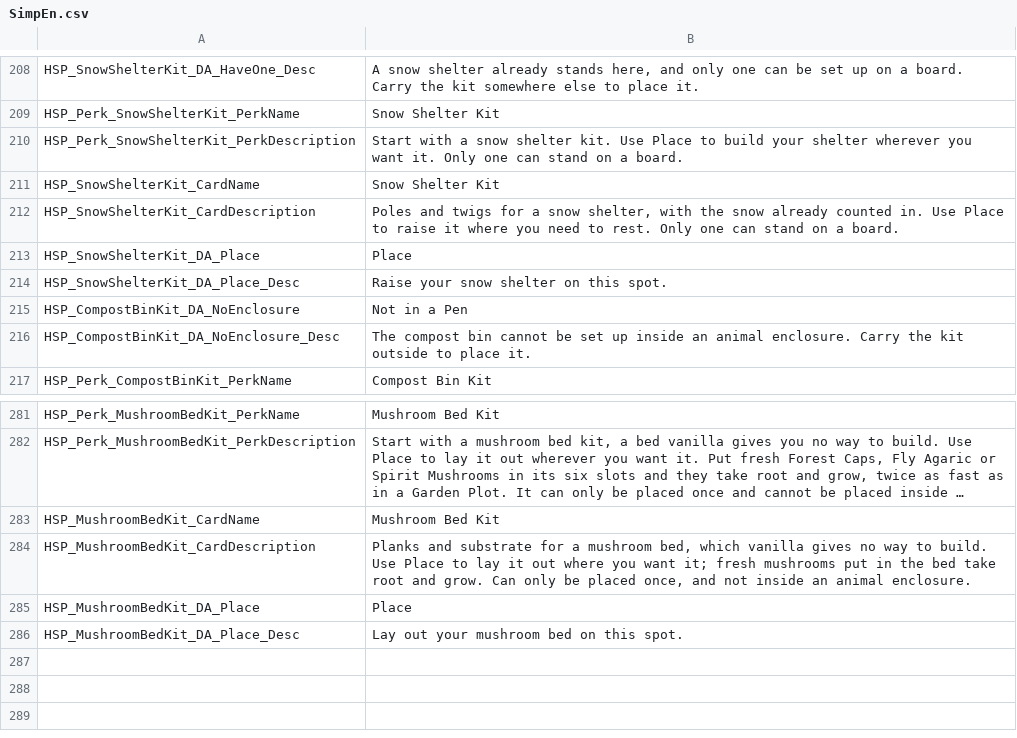
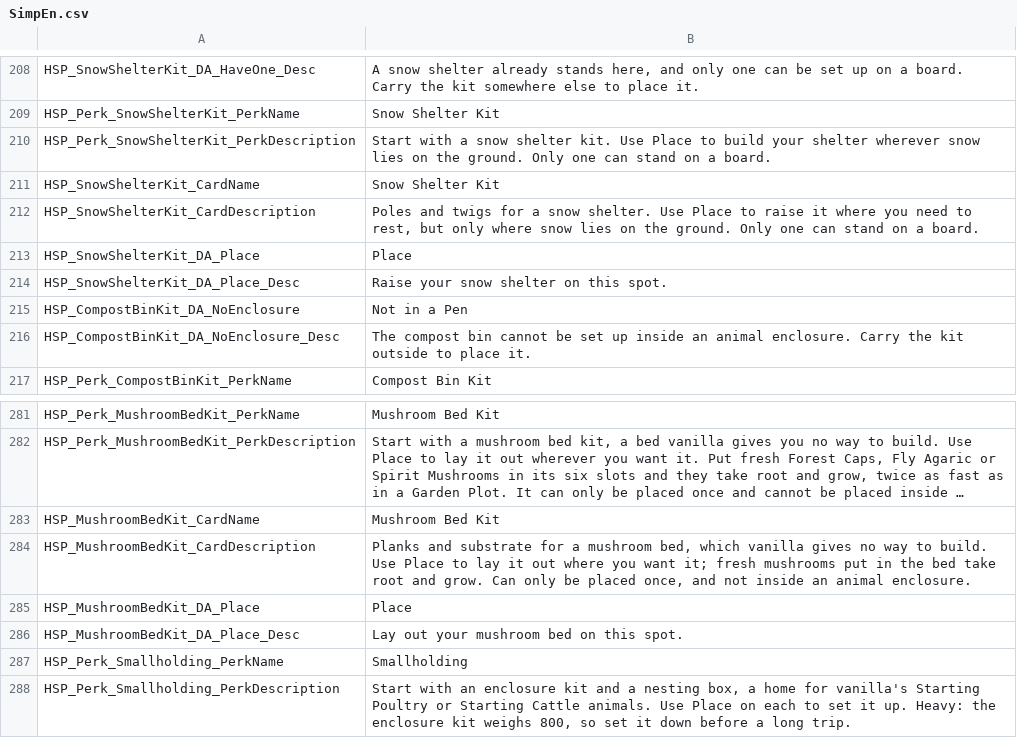
Before and after one commit to Jaredcscott/CSFF_Mods_CrispyWhips, a CSV file: Homestead_Perks/Localization/SimpEn.csv, drawn as a sheet; only a part is shown, gaps mark what is left out; long unchanged cells end in ….

```diff
--- a/Homestead_Perks/Localization/SimpEn.csv
+++ b/Homestead_Perks/Localization/SimpEn.csv
@@ -209,5 +209,5 @@ HSP_SnowShelterKit_DA_HaveOne_Desc,"A snow shelter already stands here, and only
 HSP_Perk_SnowShelterKit_PerkName,Snow Shelter Kit
-HSP_Perk_SnowShelterKit_PerkDescription,Start with a snow shelter kit. Use Place to build your shelter wherever you want it. Only one can stand on a board.
+HSP_Perk_SnowShelterKit_PerkDescription,Start with a snow shelter kit. Use Place to build your shelter wherever snow lies on the ground. Only one can stand on a board.
 HSP_SnowShelterKit_CardName,Snow Shelter Kit
-HSP_SnowShelterKit_CardDescription,"Poles and twigs for a snow shelter, with the snow already counted in. Use Place to raise it where you need to rest. Only one can stand on a board."
+HSP_SnowShelterKit_CardDescription,"Poles and twigs for a snow shelter. Use Place to raise it where you need to rest, but only where snow lies on the ground. Only one can stand on a board."
 HSP_SnowShelterKit_DA_Place,Place
@@ -286 +286,3 @@ HSP_MushroomBedKit_DA_Place,Place
 HSP_MushroomBedKit_DA_Place_Desc,Lay out your mushroom bed on this spot.
+HSP_Perk_Smallholding_PerkName,Smallholding
+HSP_Perk_Smallholding_PerkDescription,"Start with an enclosure kit and a nesting box, a home for vanilla's Starting Poultry or Starting Cattle animals. Use Place on each to set it up. Heavy: the enclosure kit weighs 800, so set it down before a long trip."
```
Also changed, not shown: Homestead_Perks/Localization/SimpCn.csv, 11 other files.
